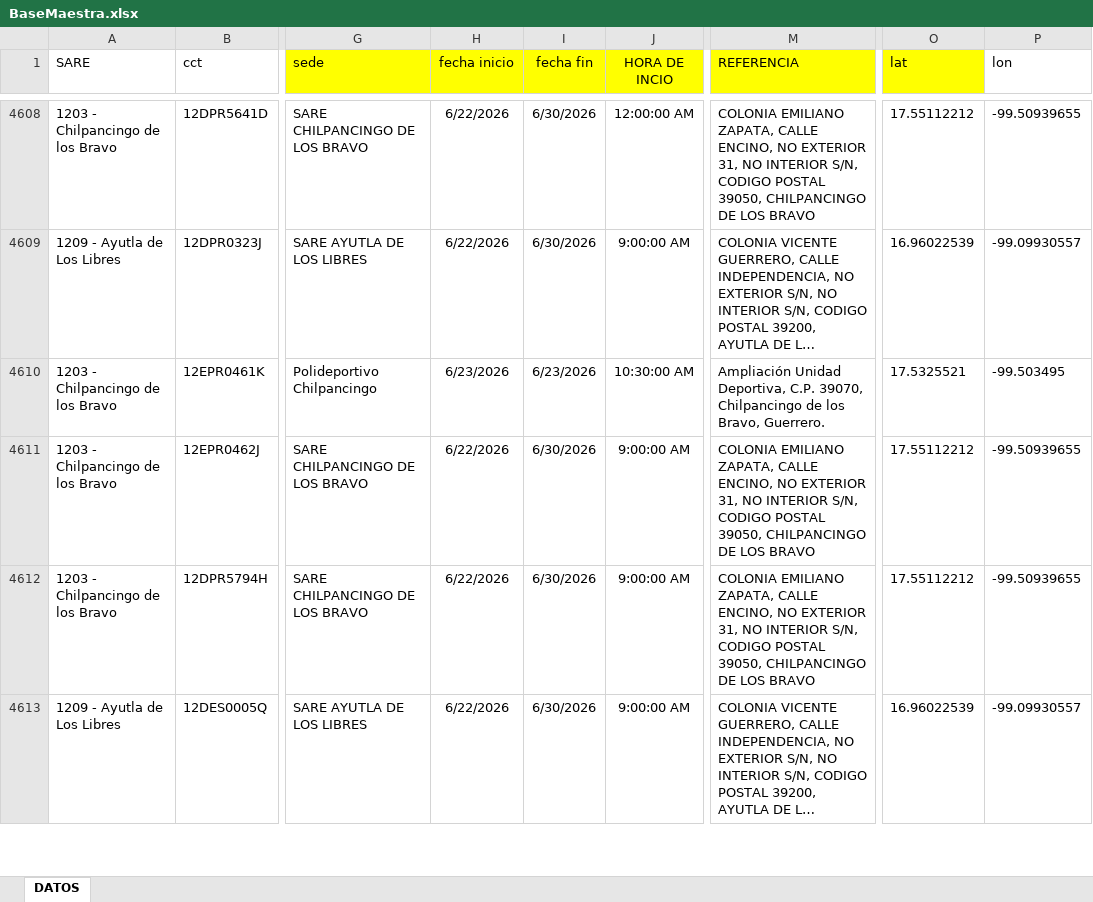
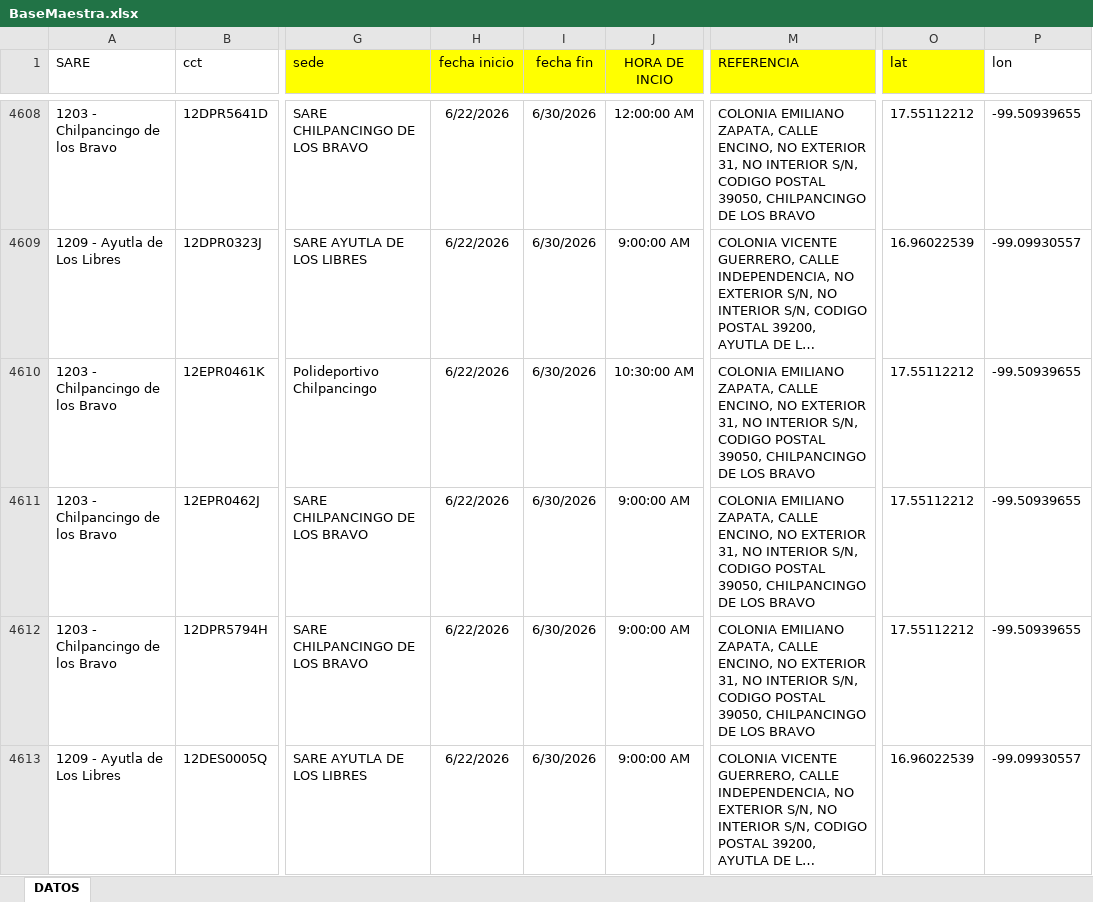
Before and after one commit to ponchito1617/consulta-bbg, an Excel workbook: excel/BaseMaestra.xlsx, sheet DATOS, drawn as a sheet; only a part is shown, gaps mark what is left out; long unchanged cells end in …; values as stored, in another font and other column widths than the file's, no borders; the diff covers the shown part only; the diff names each change by its address in the sheet, - before the commit and + after, or states it on an @@ line.

```diff
--- a/excel/BaseMaestra.xlsx (sheet DATOS)
+++ b/excel/BaseMaestra.xlsx (sheet DATOS)
-H4610 (fecha inicio): 6/23/2026
+H4610 (fecha inicio): 6/22/2026
-I4610 (fecha fin): 6/23/2026
+I4610 (fecha fin): 6/30/2026
-M4610 (REFERENCIA): Ampliación Unidad Deportiva, C.P. 39070, Chilpancingo de los Bravo, Guerrero.
+M4610 (REFERENCIA): COLONIA EMILIANO ZAPATA, CALLE ENCINO, NO EXTERIOR 31, NO INTERIOR S/N, CODIGO POSTAL 39050, CHILPANCINGO DE LOS BRAVO
-O4610 (lat): 17.5325521
+O4610 (lat): 17.55112212
-P4610 (lon): -99.503495
+P4610 (lon): -99.50939655
```
Also changed, not shown: 30 edited cells elsewhere in this sheet, 1 other file.
